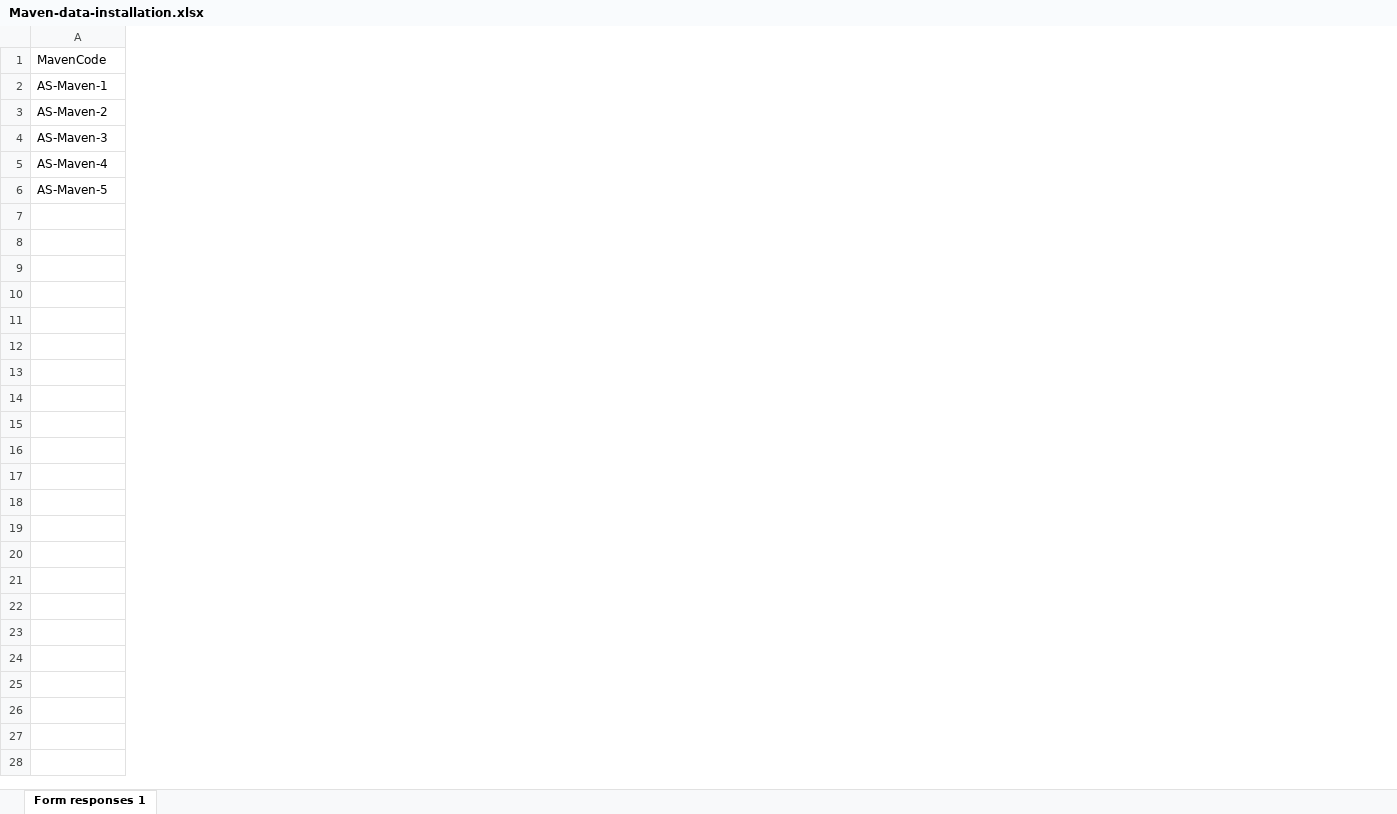
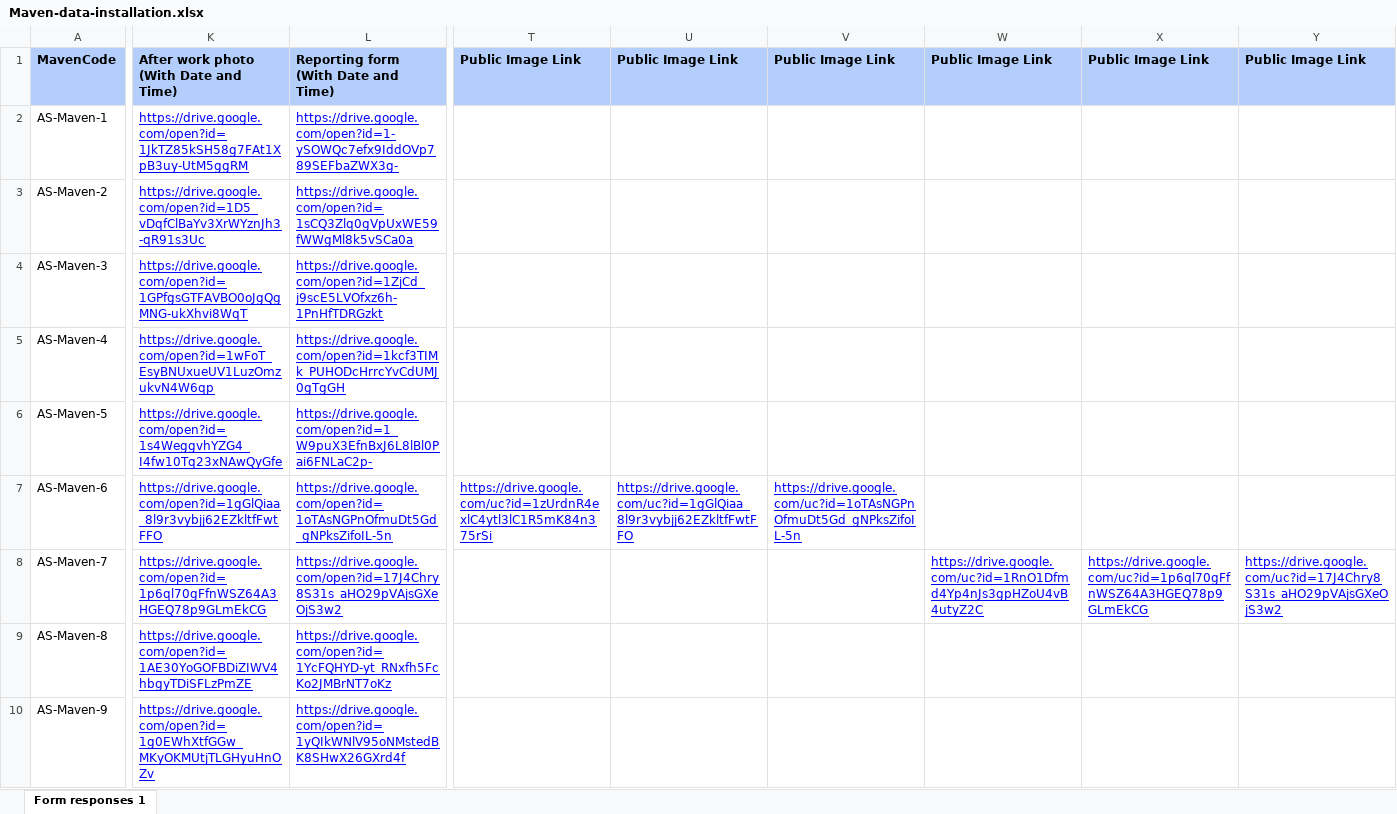
Before and after one commit to asmavensocial/installation-dashbaord, an Excel workbook: Maven-data-installation.xlsx, sheet Form responses 1, drawn as a sheet; only a part is shown, gaps mark what is left out; values as stored, in another font and other column widths than the file's, no borders; table styles not drawn; rows hold the shown columns only; the diff covers the shown part only; the diff names each change by its address in the sheet, - before the commit and + after, or states it on an @@ line.

Commit message:
Add files via upload

```diff
--- a/Maven-data-installation.xlsx (sheet Form responses 1)
+++ b/Maven-data-installation.xlsx (sheet Form responses 1)
+column K, rows 1-6: After work photo (With Date and Time) | https://drive.google.com/open?id=1JkTZ85kSH58g7FAt1XpB3uy-UtM5ggRM | https://drive.google.com/open?id=1D5_vDqfClBaYv3XrWYznJh3-qR91s3Uc | https://drive.google.com/open?id=1GPfgsGTFAVBO0oJgQgMNG-ukXhvi8WqT | https://drive.google.com/open?id=1wFoT_EsyBNUxueUV1LuzOmzukvN4W6qp | https://drive.google.com/open?id=1s4WeggvhYZG4_I4fw10Tq23xNAwQyGfe
+column L, rows 1-6: Reporting form (With Date and Time) | https://drive.google.com/open?id=1-ySOWQc7efx9IddOVp789SEFbaZWX3g- | https://drive.google.com/open?id=1sCQ3Zlq0gVpUxWE59fWWgMl8k5vSCa0a | https://drive.google.com/open?id=1ZjCd_j9scE5LVOfxz6h-1PnHfTDRGzkt | https://drive.google.com/open?id=1kcf3TIMk_PUHODcHrrcYvCdUMJ0gTgGH | https://drive.google.com/open?id=1_W9puX3EfnBxJ6L8lBl0Pai6FNLaC2p-
+column T, row 1: Public Image Link
+column U, row 1: Public Image Link
+column V, row 1: Public Image Link
+column W, row 1: Public Image Link
+column X, row 1: Public Image Link
+column Y, row 1: Public Image Link
@@ A1 fill: none → #B3CEFB, bold: off → on @@
+row 7: AS-Maven-6 | https://drive.google.com/open?id=1gGlQiaa_8l9r3vybjj62EZkltfFwtFFO | https://drive.google.com/open?id=1oTAsNGPnOfmuDt5Gd_gNPksZifoIL-5n | https://drive.google.com/uc?id=1zUrdnR4exlC4ytl3lC1R5mK84n375rSi | https://drive.google.com/uc?id=1gGlQiaa_8l9r3vybjj62EZkltfFwtFFO | https://drive.google.com/uc?id=1oTAsNGPnOfmuDt5Gd_gNPksZifoIL-5n
+row 8: AS-Maven-7 | https://drive.google.com/open?id=1p6ql70gFfnWSZ64A3HGEQ78p9GLmEkCG | https://drive.google.com/open?id=17J4Chry8S31s_aHO29pVAjsGXeOjS3w2 |  |  |  | https://drive.google.com/uc?id=1RnO1Dfmd4Yp4nJs3gpHZoU4vB4utyZ2C | https://drive.google.com/uc?id=1p6ql70gFfnWSZ64A3HGEQ78p9GLmEkCG | https://drive.google.com/uc?id=17J4Chry8S31s_aHO29pVAjsGXeOjS3w2
+row 9: AS-Maven-8 | https://drive.google.com/open?id=1AE30YoGOFBDiZIWV4hbgyTDiSFLzPmZE | https://drive.google.com/open?id=1YcFQHYD-yt_RNxfh5FcKo2JMBrNT7oKz
+row 10: AS-Maven-9 | https://drive.google.com/open?id=1g0EWhXtfGGw_MKyOKMUtjTLGHyuHnOZv | https://drive.google.com/open?id=1yQIkWNlV95oNMstedBK8SHwX26GXrd4f
```
Also changed, not shown: 38 added rows, 120 added columns, 2 removed columns and cell formats elsewhere in this sheet.
